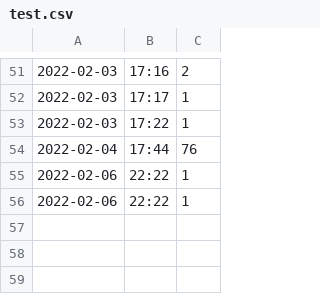
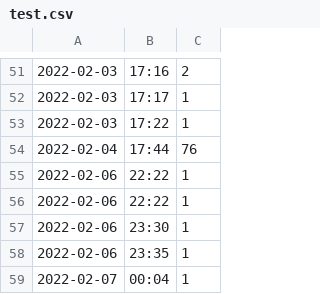
Before and after one commit to Andreas1593/timetracker, a CSV file: public/projects/test.csv, drawn as a sheet; only a part is shown, gaps mark what is left out; the diff names each change by its address in the sheet, - before the commit and + after, or states it on an @@ line.

```diff
--- a/public/projects/test.csv
+++ b/public/projects/test.csv
+row 57: 2022-02-06 | 23:30 | 1
+row 58: 2022-02-06 | 23:35 | 1
+row 59: 2022-02-07 | 00:04 | 1
```
Also changed, not shown: 10 other files.
